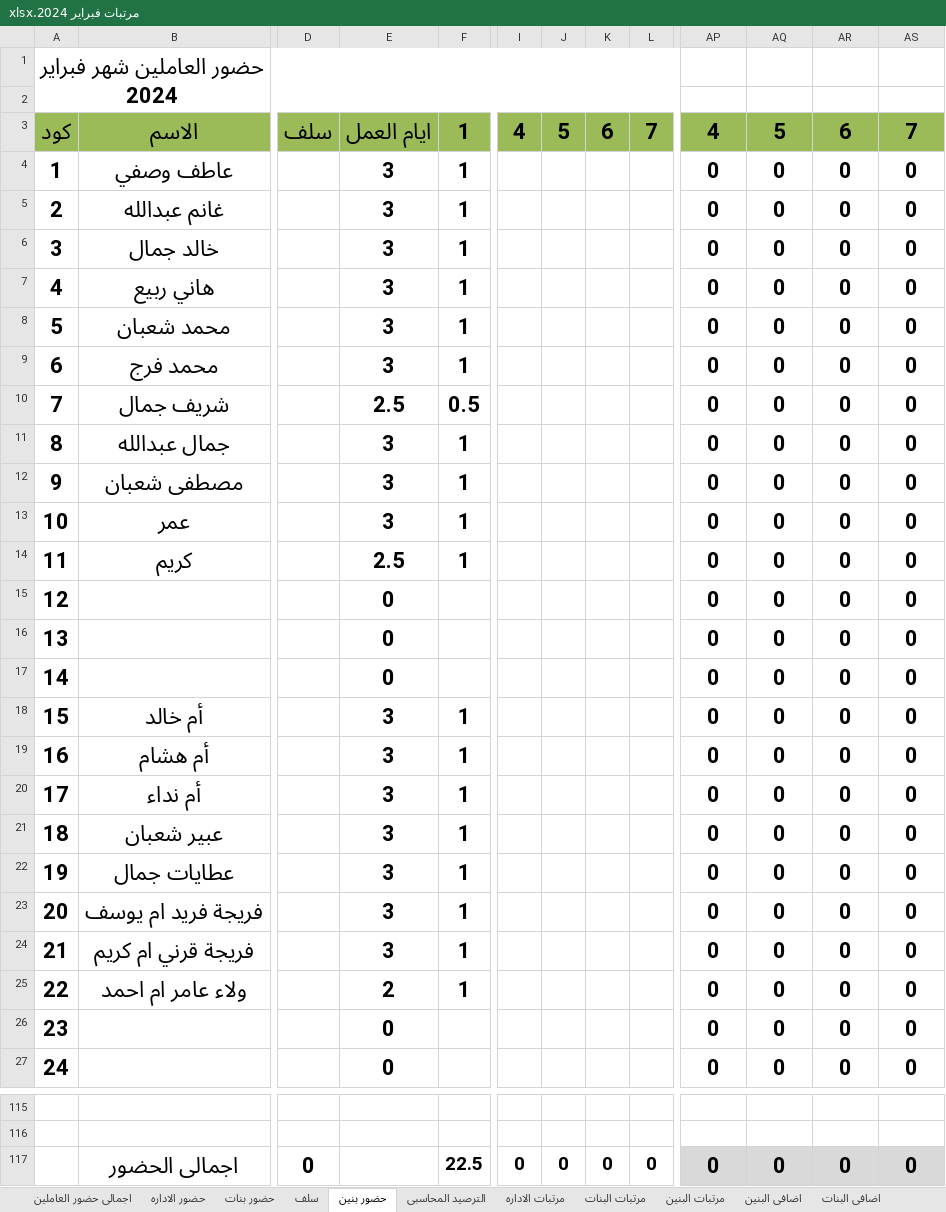
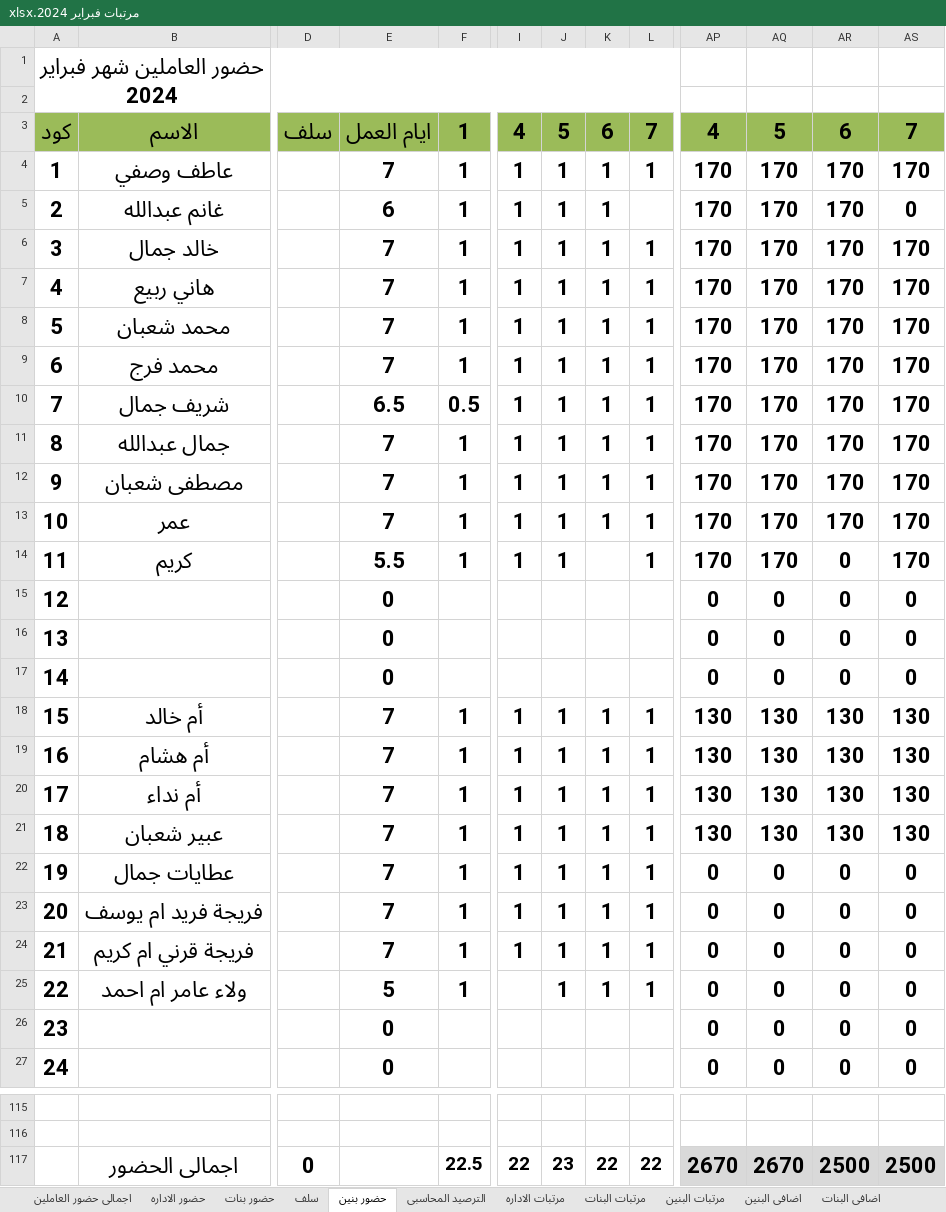
Before and after one commit to ramadanadly79/work-2023, an Excel workbook: مرتبات فبراير 2024.xlsx, sheet حضور بنين, drawn as a sheet; only a part is shown, gaps mark what is left out; values as stored, in another font and other column widths than the file's, no borders; the diff covers the shown part only; the diff names each change by its address in the sheet, - before the commit and + after, or states it on an @@ line.

```diff
--- a/مرتبات فبراير 2024.xlsx (sheet حضور بنين)
+++ b/مرتبات فبراير 2024.xlsx (sheet حضور بنين)
-E4: 3
+E4: 7
-I4:I14: (empty)
+I4:I14: 1
-J4:J14: (empty)
+J4:J14: 1
-K4:K13: (empty)
+K4:K13: 1
-L4: (empty)
+L4: 1
-AP4:AP14: 0
+AP4:AP14: 170
-AQ4:AQ14: 0
+AQ4:AQ14: 170
-AR4:AR13: 0
+AR4:AR13: 170
-AS4: 0
+AS4: 170
-E5: 3
+E5: 6
-E6:E9: 3
+E6:E9: 7
-L6:L14: (empty)
+L6:L14: 1
-AS6:AS14: 0
+AS6:AS14: 170
-E10: 2.5
+E10: 6.5
-E11:E13: 3
+E11:E13: 7
-E14: 2.5
+E14: 5.5
-E18:E24: 3
+E18:E24: 7
-I18:I24: (empty)
+I18:I24: 1
-J18:J25: (empty)
+J18:J25: 1
-K18:K25: (empty)
+K18:K25: 1
-L18:L25: (empty)
+L18:L25: 1
-AP18:AP21: 0
+AP18:AP21: 130
-AQ18:AQ21: 0
+AQ18:AQ21: 130
-AR18:AR21: 0
+AR18:AR21: 130
-AS18:AS21: 0
+AS18:AS21: 130
-E25: 2
+E25: 5
-I117: 0
+I117: 22
-J117: 0
+J117: 23
-K117: 0
+K117: 22
-L117: 0
+L117: 22
-AP117: 0
+AP117: 2670
-AQ117: 0
+AQ117: 2670
-AR117: 0
+AR117: 2500
-AS117: 0
+AS117: 2500
```
Also changed, not shown: 36 edited cells elsewhere in this sheet, sheet اضافى البنين, sheet مرتبات البنين, sheet الترصيد المحاسبى, sheet اجمالى حضور العاملين, sheet سلف, القبض.xlsx, 2 other files.
